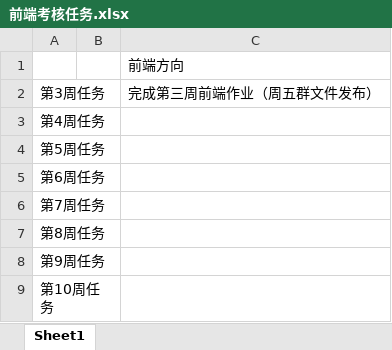
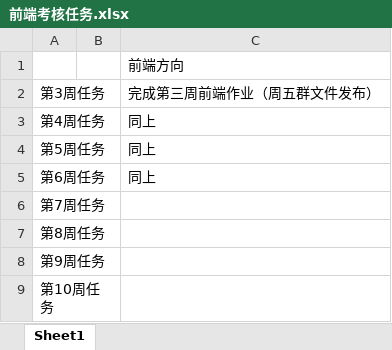
Before and after one commit to DamenaShojoBronya/-, an Excel workbook: 考核作业/前端考核任务.xlsx, sheet Sheet1, drawn as a sheet; only a part is shown; values as stored, in another font and other column widths than the file's, no borders; the diff names each change by its address in the sheet, - before the commit and + after, or states it on an @@ line.

```diff
--- a/考核作业/前端考核任务.xlsx (sheet Sheet1)
+++ b/考核作业/前端考核任务.xlsx (sheet Sheet1)
-C3:C5: (empty)
+C3:C5: 同上
```
Also changed, not shown: 11 other files.
